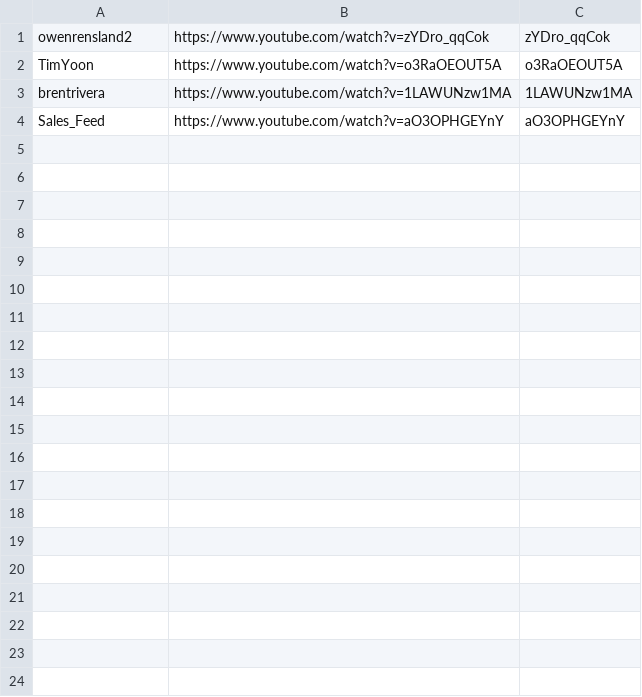
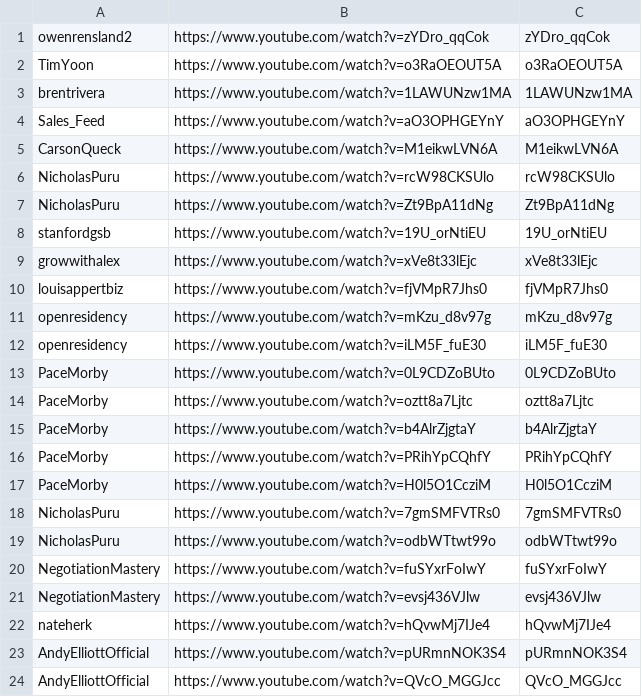
Before and after one commit to technirmata/yt-deep-knowledge-distributed, a TSV file: queue/phase4-remaining.tsv, drawn as a sheet; only a part is shown; the diff covers the shown part only.

Commit message:
watch+learn: queue new uploads 2026-07-06T05:03Z

```diff
--- a/queue/phase4-remaining.tsv
+++ b/queue/phase4-remaining.tsv
@@ -4 +4,21 @@ brentrivera	https://www.youtube.com/watch?v=1LAWUNzw1MA	1LAWUNzw1MA
 Sales_Feed	https://www.youtube.com/watch?v=aO3OPHGEYnY	aO3OPHGEYnY
+CarsonQueck	https://www.youtube.com/watch?v=M1eikwLVN6A	M1eikwLVN6A
+NicholasPuru	https://www.youtube.com/watch?v=rcW98CKSUlo	rcW98CKSUlo
+NicholasPuru	https://www.youtube.com/watch?v=Zt9BpA11dNg	Zt9BpA11dNg
+stanfordgsb	https://www.youtube.com/watch?v=19U_orNtiEU	19U_orNtiEU
+growwithalex	https://www.youtube.com/watch?v=xVe8t33lEjc	xVe8t33lEjc
+louisappertbiz	https://www.youtube.com/watch?v=fjVMpR7Jhs0	fjVMpR7Jhs0
+openresidency	https://www.youtube.com/watch?v=mKzu_d8v97g	mKzu_d8v97g
+openresidency	https://www.youtube.com/watch?v=iLM5F_fuE30	iLM5F_fuE30
+PaceMorby	https://www.youtube.com/watch?v=0L9CDZoBUto	0L9CDZoBUto
+PaceMorby	https://www.youtube.com/watch?v=oztt8a7Ljtc	oztt8a7Ljtc
+PaceMorby	https://www.youtube.com/watch?v=b4AlrZjgtaY	b4AlrZjgtaY
+PaceMorby	https://www.youtube.com/watch?v=PRihYpCQhfY	PRihYpCQhfY
+PaceMorby	https://www.youtube.com/watch?v=H0l5O1CcziM	H0l5O1CcziM
+NicholasPuru	https://www.youtube.com/watch?v=7gmSMFVTRs0	7gmSMFVTRs0
+NicholasPuru	https://www.youtube.com/watch?v=odbWTtwt99o	odbWTtwt99o
+NegotiationMastery	https://www.youtube.com/watch?v=fuSYxrFoIwY	fuSYxrFoIwY
+NegotiationMastery	https://www.youtube.com/watch?v=evsj436VJlw	evsj436VJlw
+nateherk	https://www.youtube.com/watch?v=hQvwMj7IJe4	hQvwMj7IJe4
+AndyElliottOfficial	https://www.youtube.com/watch?v=pURmnNOK3S4	pURmnNOK3S4
+AndyElliottOfficial	https://www.youtube.com/watch?v=QVcO_MGGJcc	QVcO_MGGJcc
```
Also changed, not shown: 16 added rows elsewhere in this file.
